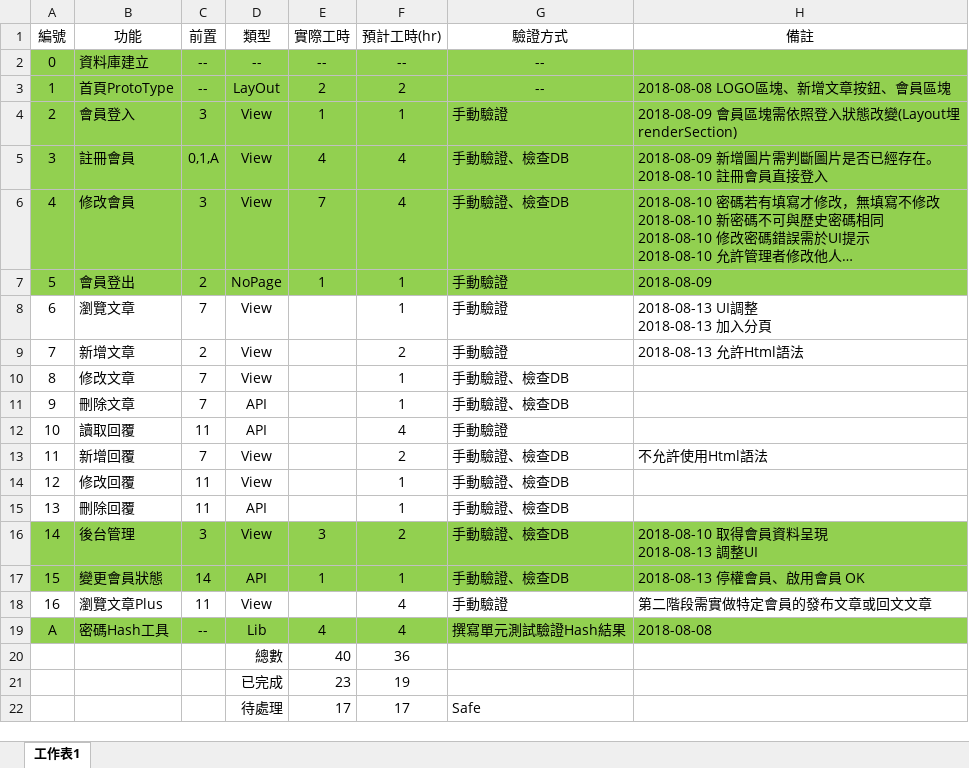
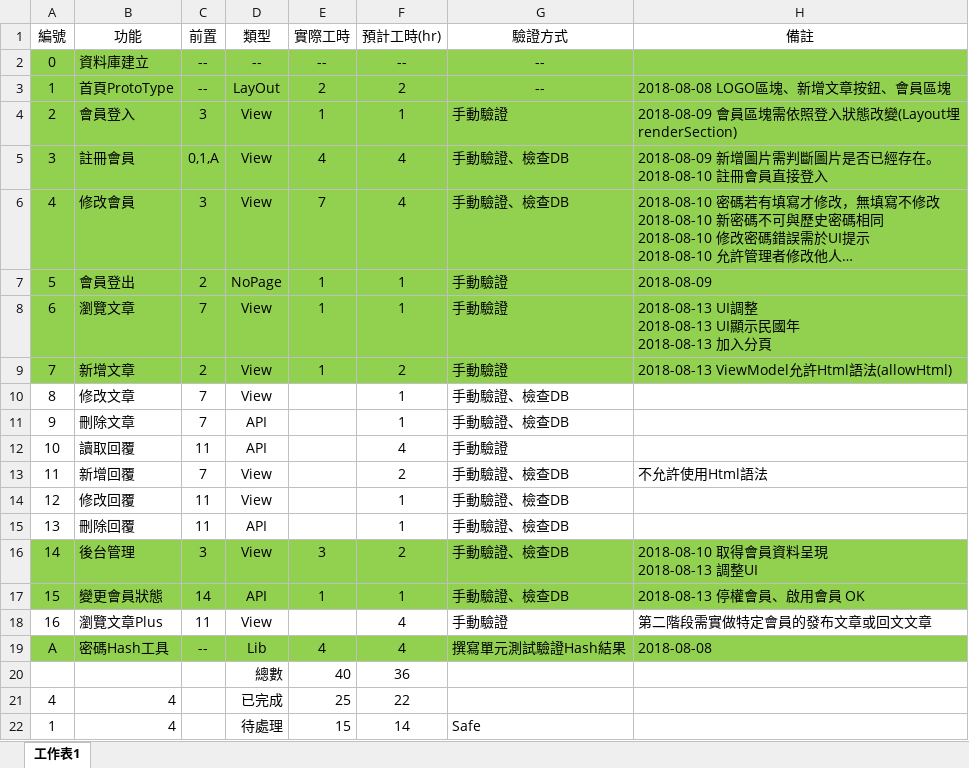
Before and after one commit to art-Tests/MsgBoard, an Excel workbook: Document/MessageBoard.xlsx, sheet 工作表1, drawn as a sheet; long unchanged cells end in …; values as stored, in another font and other column widths than the file's, no borders; conditional formats and table styles not drawn; removed rows and columns are numbered as before the commit, all else as after; ↵ is a line break in a cell; the diff names each change by its address in the sheet, - before the commit and + after, or states it on an @@ line.

```diff
--- a/Document/MessageBoard.xlsx (sheet 工作表1)
+++ b/Document/MessageBoard.xlsx (sheet 工作表1)
-A8:H9 fill: none
+A8:H9 fill: #92D050
-E8:E9 (實際工時): (empty)
+E8:E9 (實際工時): 1
-H8 (備註): 2018-08-13 UI調整 ↵ 2018-08-13 加入分頁
+H8 (備註): 2018-08-13 UI調整 ↵ 2018-08-13 UI顯示民國年 ↵ 2018-08-13 加入分頁
-H9 (備註): 2018-08-13 允許Html語法
+H9 (備註): 2018-08-13 ViewModel允許Html語法(allowHtml)
-row 21:  |  |  | 已完成 | 23 | 19
-row 22:  |  |  | 待處理 | 17 | 17 | Safe
+row 21: 4 | 4 |  | 已完成 | 25 | 22
+row 22: 1 | 4 |  | 待處理 | 15 | 14 | Safe
```
Also changed, not shown: 2 other files.
